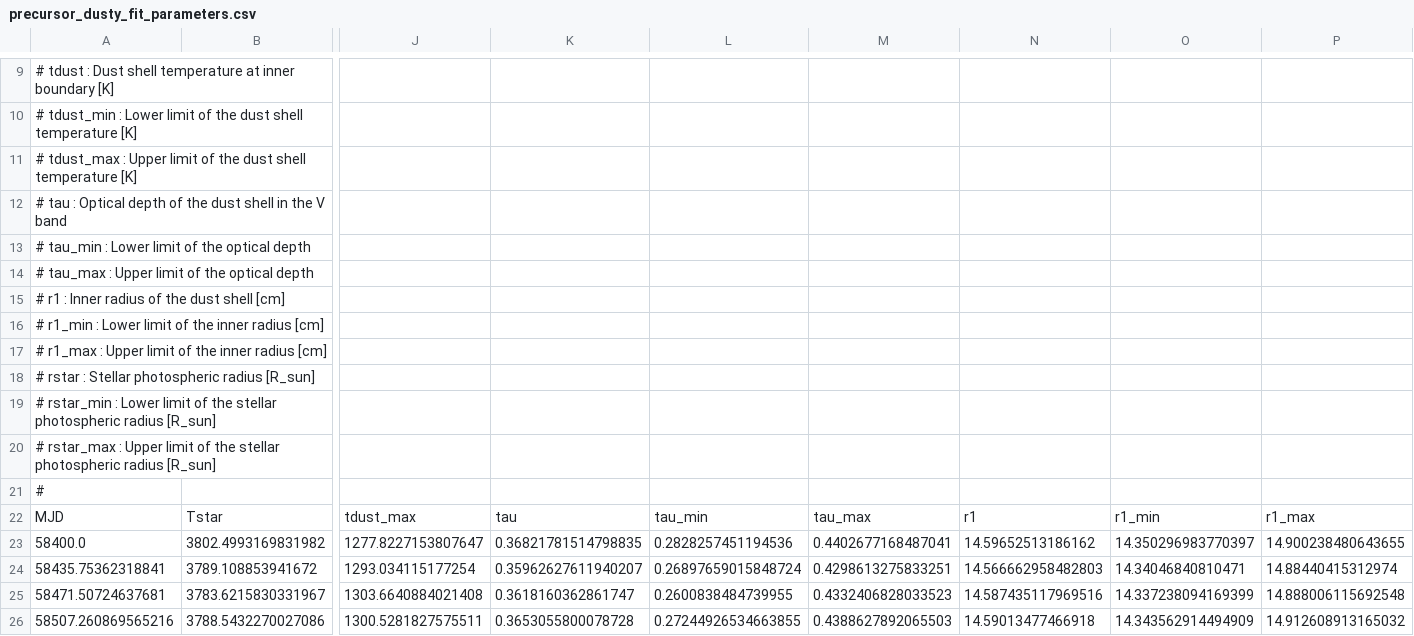
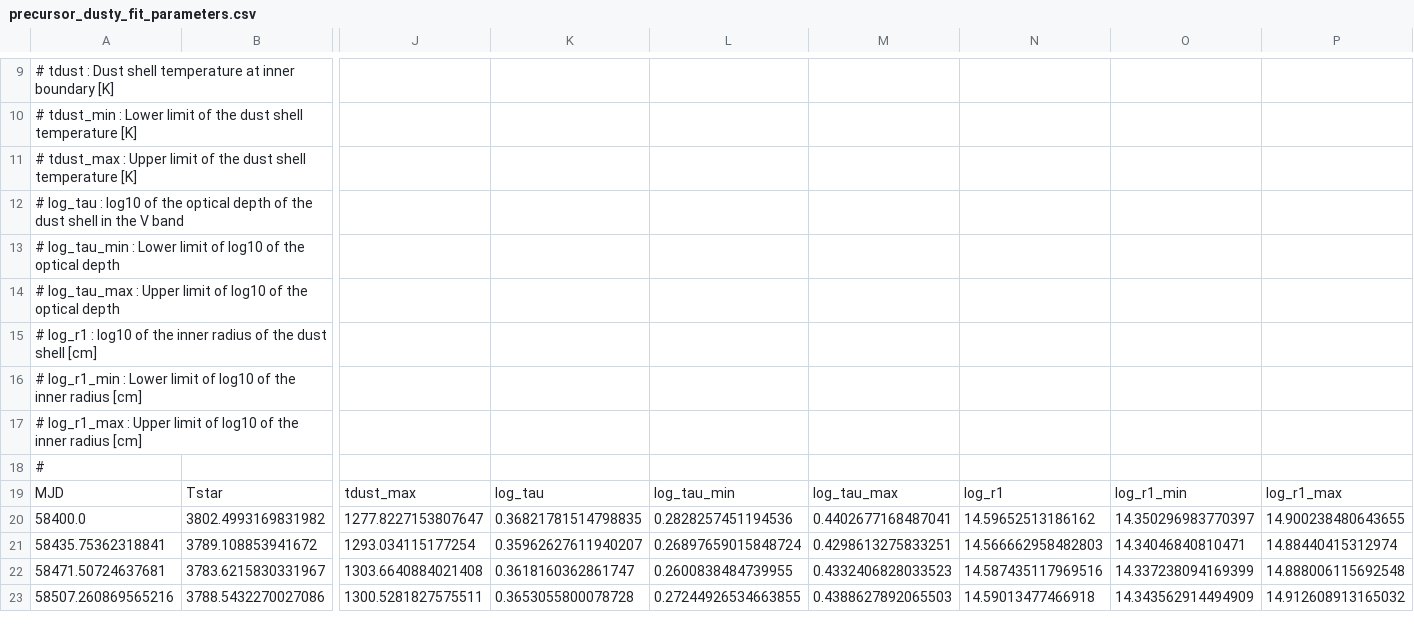
Before and after one commit to virajkaram/at2025abao, a CSV file: fit_parameters/precursor_dusty_fit_parameters.csv, drawn as a sheet; only a part is shown, gaps mark what is left out; removed rows and columns are numbered as before the commit, all else as after; rows hold the shown columns only; the diff names each change by its address in the sheet, - before the commit and + after, or states it on an @@ line.

Commit message:
fix column descriptions

```diff
--- a/fit_parameters/precursor_dusty_fit_parameters.csv
+++ b/fit_parameters/precursor_dusty_fit_parameters.csv
-A12: # tau : Optical depth of…
+A12: # log_tau : log10 of the optical depth of…
-A13: # tau_min : Lower limit of the…
+A13: # log_tau_min : Lower limit of log10 of the…
-A14: # tau_max : Upper limit of the…
+A14: # log_tau_max : Upper limit of log10 of the…
-A15: # r1 : Inner radius of…
+A15: # log_r1 : log10 of the inner radius of…
-A16: # r1_min : Lower limit of the…
+A16: # log_r1_min : Lower limit of log10 of the…
-A17: # r1_max : Upper limit of the…
+A17: # log_r1_max : Upper limit of log10 of the…
-row 18: # rstar : Stellar photospheric radius [R_sun]
-row 19: # rstar_min : Lower limit of the stellar photospheric radius [R_sun]
-row 20: # rstar_max : Upper limit of the stellar photospheric radius [R_sun]
-K19: tau
+K19: log_tau
-L19: tau_min
+L19: log_tau_min
-M19: tau_max
+M19: log_tau_max
-N19: r1
+N19: log_r1
-O19: r1_min
+O19: log_r1_min
-P19: r1_max
+P19: log_r1_max
```
